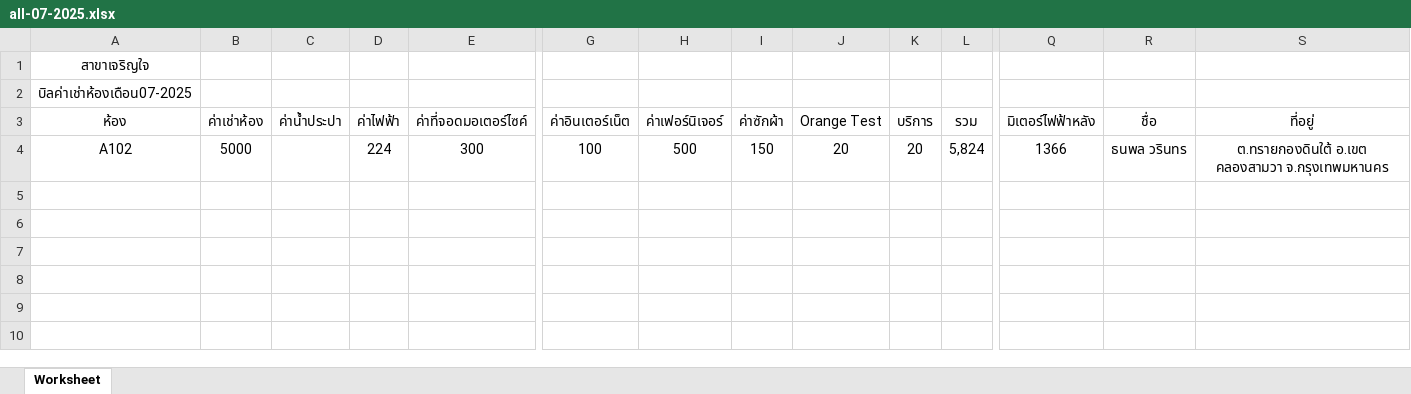
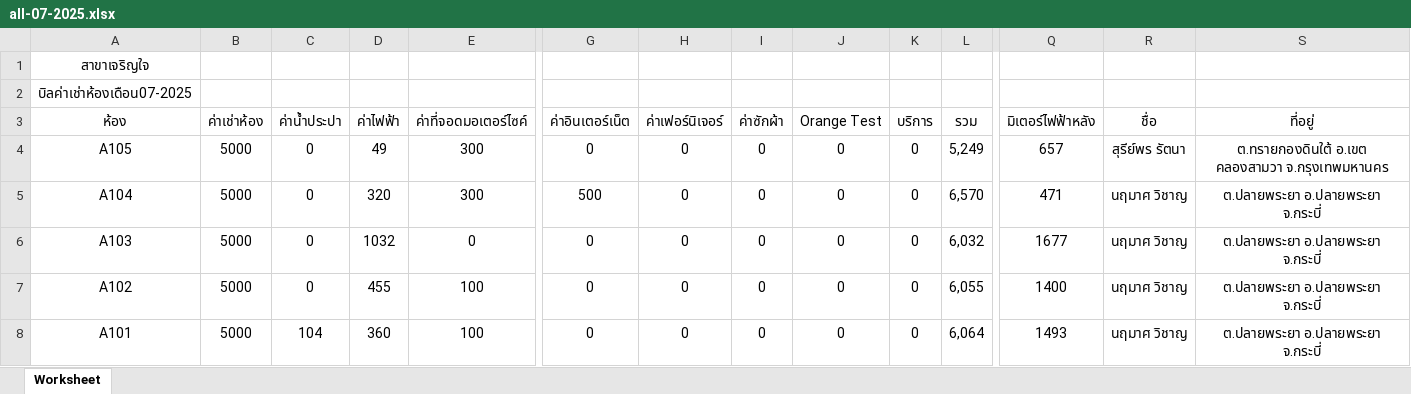
Before and after one commit to worawek-wek/Mike, an Excel workbook: public/upload/export_excel/all-07-2025.xlsx, sheet Worksheet, drawn as a sheet; only a part is shown, gaps mark what is left out; values as stored, in another font and other column widths than the file's, no borders; addresses are those after the commit; rows hold the shown columns only; the diff names each change by its address in the sheet, - before the commit and + after, or states it on an @@ line.

```diff
--- a/public/upload/export_excel/all-07-2025.xlsx (sheet Worksheet)
+++ b/public/upload/export_excel/all-07-2025.xlsx (sheet Worksheet)
+row 4: A105 | 5000 | 0 | 49 | 300 | 0 | 0 | 0 | 0 | 0 | 5,249 | 657 | สุรีย์พร รัตนา | ต.ทรายกองดินใต้ อ.เขต คลองสามวา จ.กรุงเทพมหานคร
+row 5: A104 | 5000 | 0 | 320 | 300 | 500 | 0 | 0 | 0 | 0 | 6,570 | 471 | นฤมาศ วิชาญ | ต.ปลายพระยา อ.ปลายพระยา จ.กระบี่
+row 6: A103 | 5000 | 0 | 1032 | 0 | 0 | 0 | 0 | 0 | 0 | 6,032 | 1677 | นฤมาศ วิชาญ | ต.ปลายพระยา อ.ปลายพระยา จ.กระบี่
-C7 (ค่าน้ำประปา): (empty)
+C7 (ค่าน้ำประปา): 0
-D7 (ค่าไฟฟ้า): 224
+D7 (ค่าไฟฟ้า): 455
-E7 (ค่าที่จอดมอเตอร์ไซค์): 300
+E7 (ค่าที่จอดมอเตอร์ไซค์): 100
-G7 (ค่าอินเตอร์เน็ต): 100
+G7 (ค่าอินเตอร์เน็ต): 0
-H7 (ค่าเฟอร์นิเจอร์): 500
+H7 (ค่าเฟอร์นิเจอร์): 0
-I7 (ค่าซักผ้า): 150
+I7 (ค่าซักผ้า): 0
-J7 (Orange Test): 20
+J7 (Orange Test): 0
-K7 (บริการ): 20
+K7 (บริการ): 0
-L7 (รวม): 5,824
+L7 (รวม): 6,055
-Q7 (มิเตอร์ไฟฟ้าหลัง): 1366
+Q7 (มิเตอร์ไฟฟ้าหลัง): 1400
-R7 (ชื่อ): ธนพล วรินทร
+R7 (ชื่อ): นฤมาศ วิชาญ
-S7 (ที่อยู่): ต.ทรายกองดินใต้ อ.เขต คลองสามวา จ.กรุงเทพมหานคร
+S7 (ที่อยู่): ต.ปลายพระยา อ.ปลายพระยา จ.กระบี่
+row 8: A101 | 5000 | 104 | 360 | 100 | 0 | 0 | 0 | 0 | 0 | 6,064 | 1493 | นฤมาศ วิชาญ | ต.ปลายพระยา อ.ปลายพระยา จ.กระบี่
```
Also changed, not shown: 10 other files.
